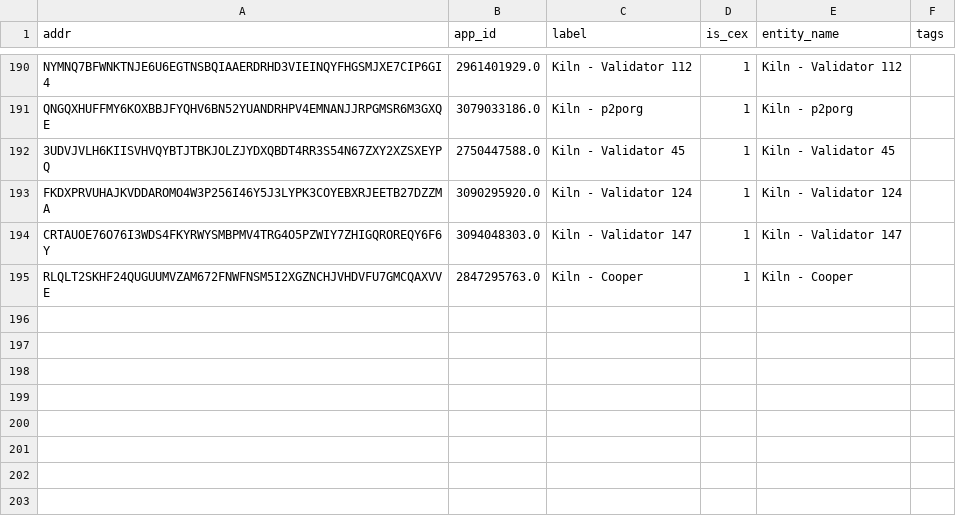
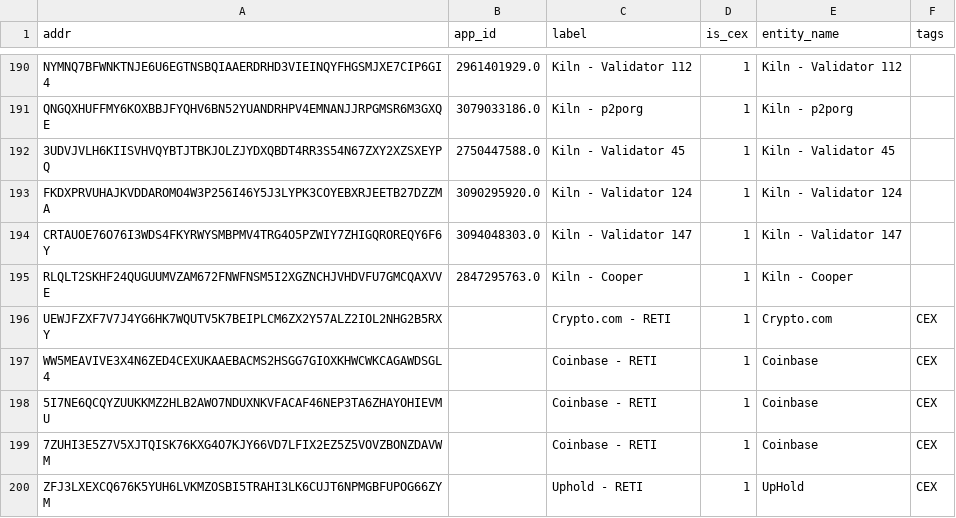
Before and after one commit to MarcLlopart/Algorand-CEX, a CSV file: data/walletbook_cex.csv, drawn as a sheet; only a part is shown, gaps mark what is left out.

Commit message:
added reti cex

```diff
--- a/data/walletbook_cex.csv
+++ b/data/walletbook_cex.csv
@@ -195 +195,6 @@ CRTAUOE76O76I3WDS4FKYRWYSMBPMV4TRG4O5PZWIY7ZHIGQROREQY6F6Y,3094048303.0,Kiln - V
 RLQLT2SKHF24QUGUUMVZAM672FNWFNSM5I2XGZNCHJVHDVFU7GMCQAXVVE,2847295763.0,Kiln - Cooper,1,Kiln - Cooper,
+UEWJFZXF7V7J4YG6HK7WQUTV5K7BEIPLCM6ZX2Y57ALZ2IOL2NHG2B5RXY,,Crypto.com - RETI,1,Crypto.com,CEX
+WW5MEAVIVE3X4N6ZED4CEXUKAAEBACMS2HSGG7GIOXKHWCWKCAGAWDSGL4,,Coinbase - RETI,1,Coinbase ,CEX
+5I7NE6QCQYZUUKKMZ2HLB2AWO7NDUXNKVFACAF46NEP3TA6ZHAYOHIEVMU,,Coinbase - RETI,1,Coinbase,CEX
+7ZUHI3E5Z7V5XJTQISK76KXG4O7KJY66VD7LFIX2EZ5Z5VOVZBONZDAVWM,,Coinbase - RETI,1,Coinbase,CEX
+ZFJ3LXEXCQ676K5YUH6LVKMZOSBI5TRAHI3LK6CUJT6NPMGBFUPOG66ZYM,,Uphold - RETI,1,UpHold,CEX
```
